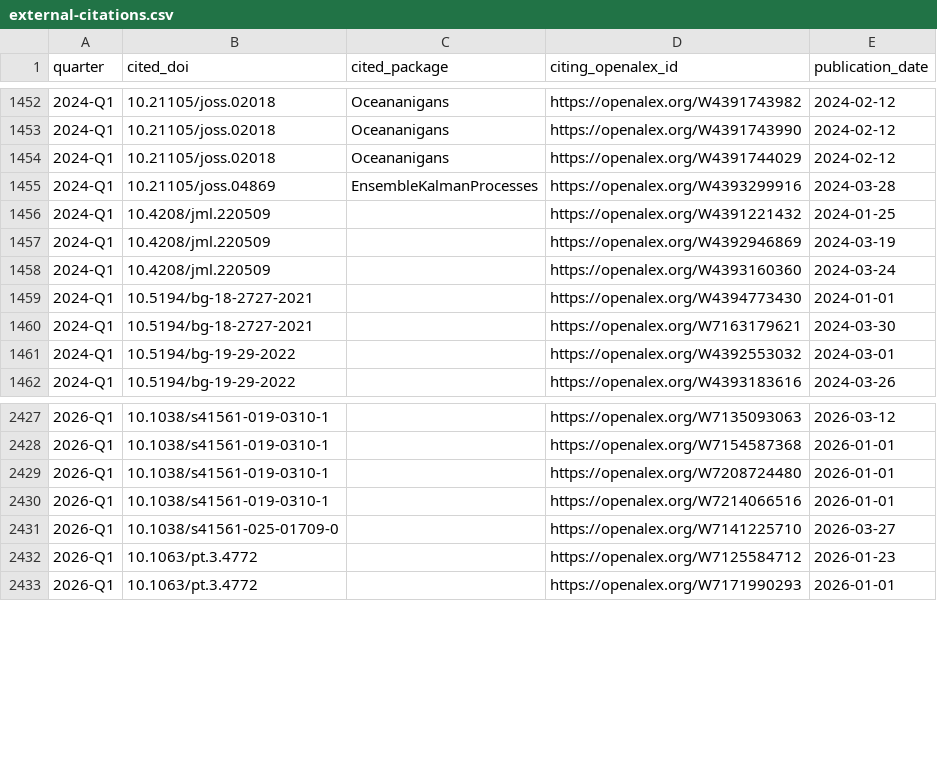
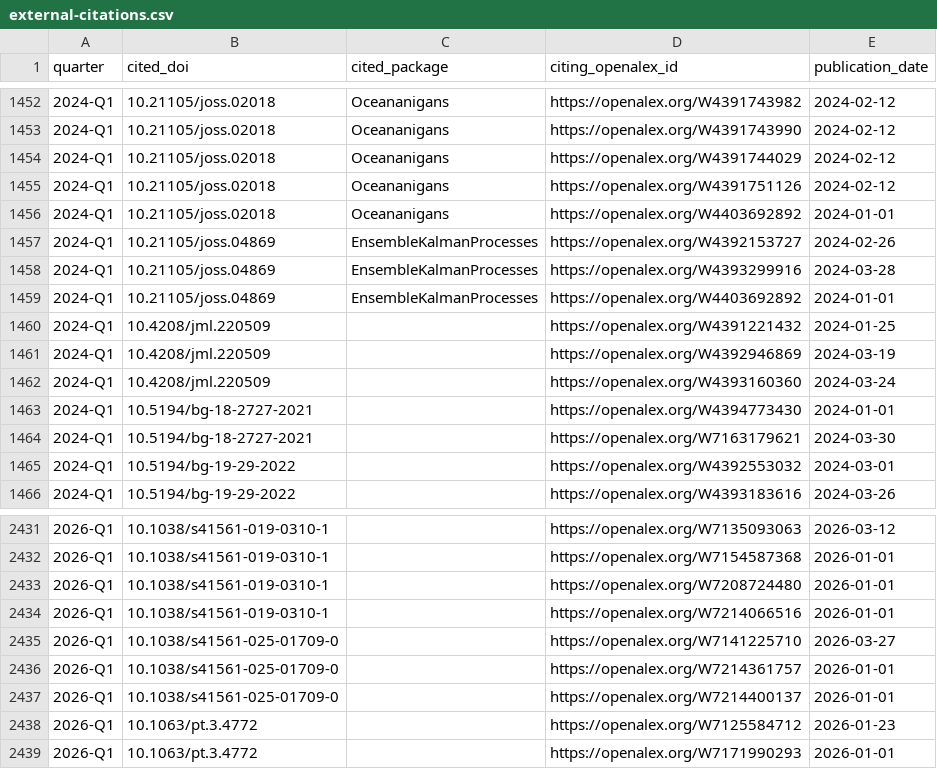
Before and after one commit to petebachant/clima-perf, a CSV file: results/external-citations.csv, drawn as a sheet; only a part is shown, gaps mark what is left out.

```diff
--- a/results/external-citations.csv
+++ b/results/external-citations.csv
@@ -1454,3 +1454,7 @@ quarter,cited_doi,cited_package,citing_openalex_id,publication_date
 2024-Q1,10.21105/joss.02018,Oceananigans,https://openalex.org/W4391744029,2024-02-12
+2024-Q1,10.21105/joss.02018,Oceananigans,https://openalex.org/W4391751126,2024-02-12
+2024-Q1,10.21105/joss.02018,Oceananigans,https://openalex.org/W4403692892,2024-01-01
+2024-Q1,10.21105/joss.04869,EnsembleKalmanProcesses,https://openalex.org/W4392153727,2024-02-26
 2024-Q1,10.21105/joss.04869,EnsembleKalmanProcesses,https://openalex.org/W4393299916,2024-03-28
+2024-Q1,10.21105/joss.04869,EnsembleKalmanProcesses,https://openalex.org/W4403692892,2024-01-01
 2024-Q1,10.4208/jml.220509,,https://openalex.org/W4391221432,2024-01-25
@@ -2431,2 +2435,4 @@ quarter,cited_doi,cited_package,citing_openalex_id,publication_date
 2026-Q1,10.1038/s41561-025-01709-0,,https://openalex.org/W7141225710,2026-03-27
+2026-Q1,10.1038/s41561-025-01709-0,,https://openalex.org/W7214361757,2026-01-01
+2026-Q1,10.1038/s41561-025-01709-0,,https://openalex.org/W7214400137,2026-01-01
 2026-Q1,10.1063/pt.3.4772,,https://openalex.org/W7125584712,2026-01-23
```
Also changed, not shown: results/dev-throughput.csv, results/github-engagement.csv, 25 other files.
